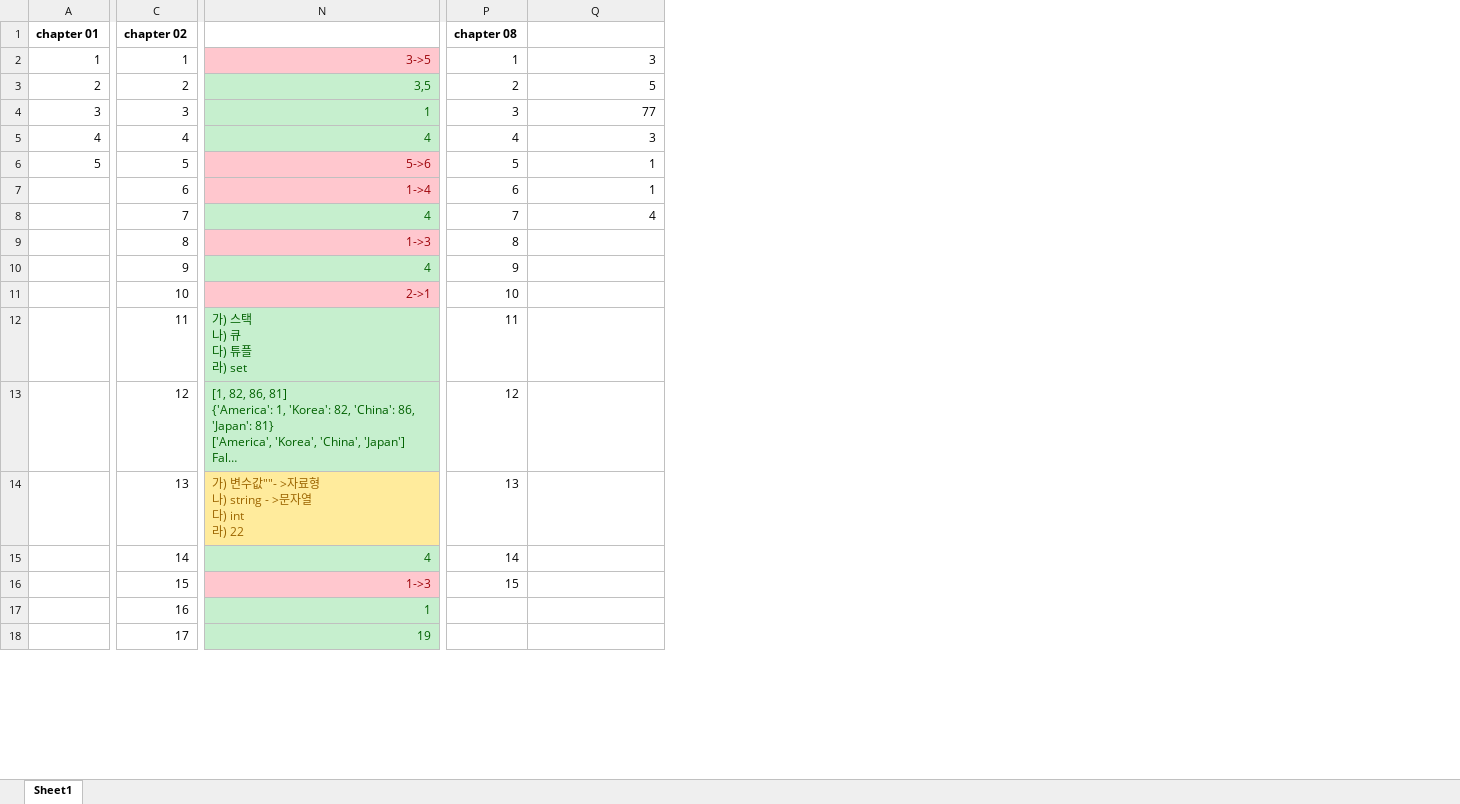
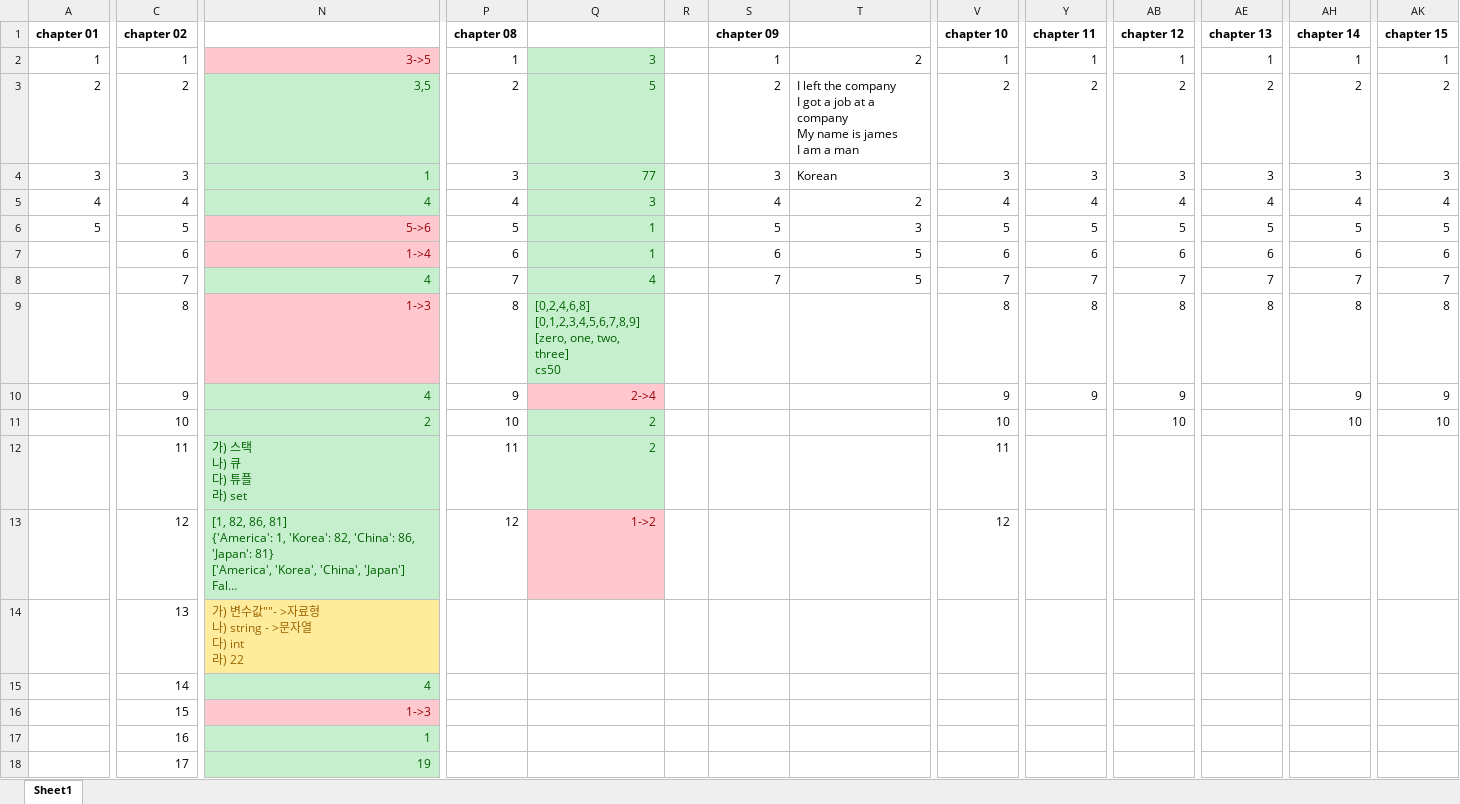
Before and after one commit to raki77/pythonExam, an Excel workbook: 202408/240801/정승현평가.xlsx, sheet Sheet1, drawn as a sheet; only a part is shown, gaps mark what is left out; long unchanged cells end in …; values as stored, in another font and other column widths than the file's, no borders; ↵ is a line break in a cell; the diff covers the shown part only; the diff names each change by its address in the sheet, - before the commit and + after, or states it on an @@ line.

```diff
--- a/202408/240801/정승현평가.xlsx (sheet Sheet1)
+++ b/202408/240801/정승현평가.xlsx (sheet Sheet1)
+column R, empty
+column S (chapter 09), rows 2-8: 1 | 2 | 3 | 4 | 5 | 6 | 7
+column T, rows 2-8: 2 | I left the company ↵ I got a job at a company ↵ My name is james ↵ I am a man | Korean | 2 | 3 | 5 | 5
+column V (chapter 10), rows 2-13: 1 | 2 | 3 | 4 | 5 | 6 | 7 | 8 | 9 | 10 | 11 | 12
+column Y (chapter 11), rows 2-10: 1 | 2 | 3 | 4 | 5 | 6 | 7 | 8 | 9
+column AB (chapter 12), rows 2-11: 1 | 2 | 3 | 4 | 5 | 6 | 7 | 8 | 9 | 10
+column AE (chapter 13), rows 2-9: 1 | 2 | 3 | 4 | 5 | 6 | 7 | 8
+column AH (chapter 14), rows 2-11: 1 | 2 | 3 | 4 | 5 | 6 | 7 | 8 | 9 | 10
+column AK (chapter 15), rows 2-11: 1 | 2 | 3 | 4 | 5 | 6 | 7 | 8 | 9 | 10
-Q2:Q9 fill: none
+Q2:Q9 fill: #C6EFCE
-Q2:Q8 text colour: black
+Q2:Q8 text colour: #006100
-Q9: (empty)
+Q9: [0,2,4,6,8] ↵ [0,1,2,3,4,5,6,7,8,9] ↵ [zero, one, two, three] ↵ cs50
-Q10: (empty)
+Q10: 2->4
-Q10 fill: none
+Q10 fill: #FFC7CE
-N11: 2->1
+N11: 2
@@ N11 fill: #FFC7CE → #C6EFCE, text colour: #9C0006 → #006100 @@
-Q11:Q12: (empty)
+Q11:Q12: 2
-Q11:Q12 fill: none
+Q11:Q12 fill: #C6EFCE
-Q13: (empty)
+Q13: 1->2
-Q13 fill: none
+Q13 fill: #FFC7CE
-P14 (chapter 08): 13
+P14 (chapter 08): (empty)
-P15 (chapter 08): 14
+P15 (chapter 08): (empty)
-P16 (chapter 08): 15
+P16 (chapter 08): (empty)
```
Also changed, not shown: 11 added columns elsewhere in this sheet, 1 other file.
